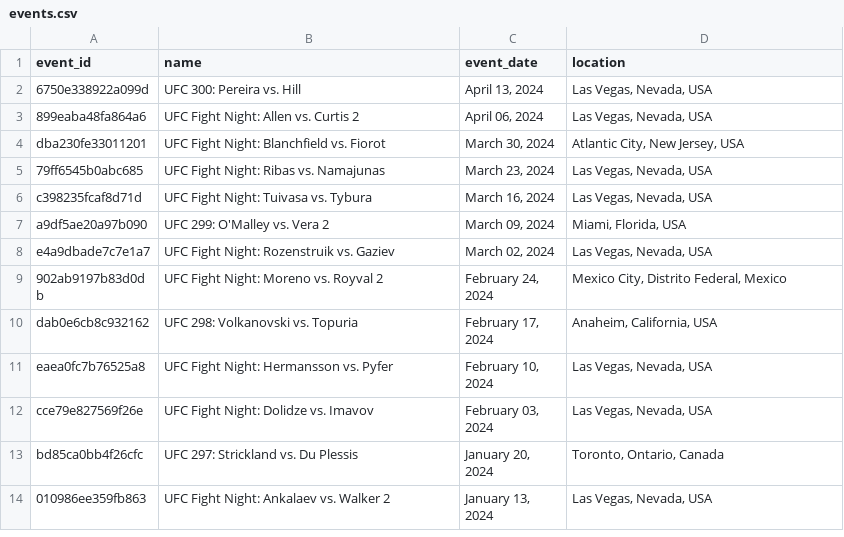
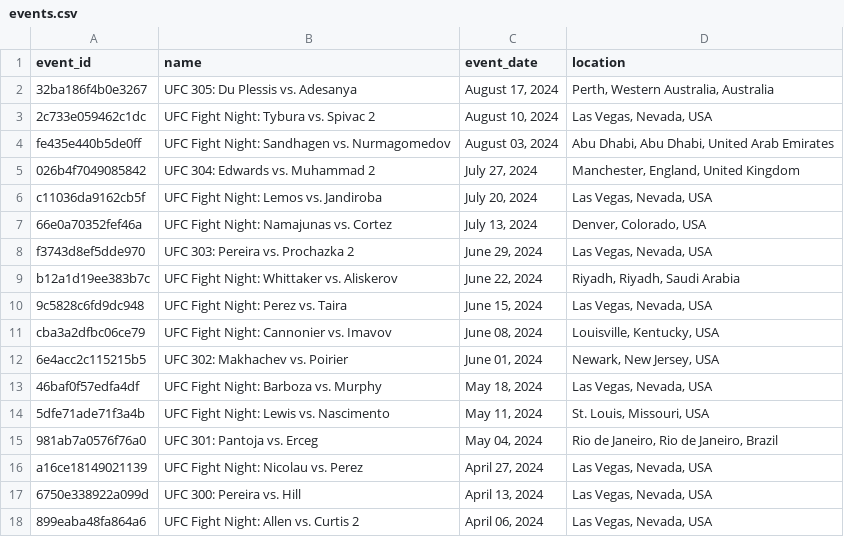
Before and after one commit to mjester93/ufc-data, a CSV file: events.csv, drawn as a sheet; only a part is shown; the shorter side is filled out with more unchanged rows; the diff names each change by its address in the sheet, - before the commit and + after, or states it on an @@ line.

```diff
--- a/events.csv
+++ b/events.csv
+row 2: 32ba186f4b0e3267 | UFC 305: Du Plessis vs. Adesanya | August 17, 2024 | Perth, Western Australia, Australia
+row 3: 2c733e059462c1dc | UFC Fight Night: Tybura vs. Spivac 2 | August 10, 2024 | Las Vegas, Nevada, USA
+row 4: fe435e440b5de0ff | UFC Fight Night: Sandhagen vs. Nurmagomedov | August 03, 2024 | Abu Dhabi, Abu Dhabi, United Arab Emirates
+row 5: 026b4f7049085842 | UFC 304: Edwards vs. Muhammad 2 | July 27, 2024 | Manchester, England, United Kingdom
+row 6: c11036da9162cb5f | UFC Fight Night: Lemos vs. Jandiroba | July 20, 2024 | Las Vegas, Nevada, USA
+row 7: 66e0a70352fef46a | UFC Fight Night: Namajunas vs. Cortez | July 13, 2024 | Denver, Colorado, USA
+row 8: f3743d8ef5dde970 | UFC 303: Pereira vs. Prochazka 2 | June 29, 2024 | Las Vegas, Nevada, USA
+row 9: b12a1d19ee383b7c | UFC Fight Night: Whittaker vs. Aliskerov | June 22, 2024 | Riyadh, Riyadh, Saudi Arabia
+row 10: 9c5828c6fd9dc948 | UFC Fight Night: Perez vs. Taira | June 15, 2024 | Las Vegas, Nevada, USA
+row 11: cba3a2dfbc06ce79 | UFC Fight Night: Cannonier vs. Imavov | June 08, 2024 | Louisville, Kentucky, USA
+row 12: 6e4acc2c115215b5 | UFC 302: Makhachev vs. Poirier | June 01, 2024 | Newark, New Jersey, USA
+row 13: 46baf0f57edfa4df | UFC Fight Night: Barboza vs. Murphy | May 18, 2024 | Las Vegas, Nevada, USA
+row 14: 5dfe71ade71f3a4b | UFC Fight Night: Lewis vs. Nascimento | May 11, 2024 | St. Louis, Missouri, USA
+row 15: 981ab7a0576f76a0 | UFC 301: Pantoja vs. Erceg | May 04, 2024 | Rio de Janeiro, Rio de Janeiro, Brazil
+row 16: a16ce18149021139 | UFC Fight Night: Nicolau vs. Perez | April 27, 2024 | Las Vegas, Nevada, USA
```
Also changed, not shown: 4 other files.
